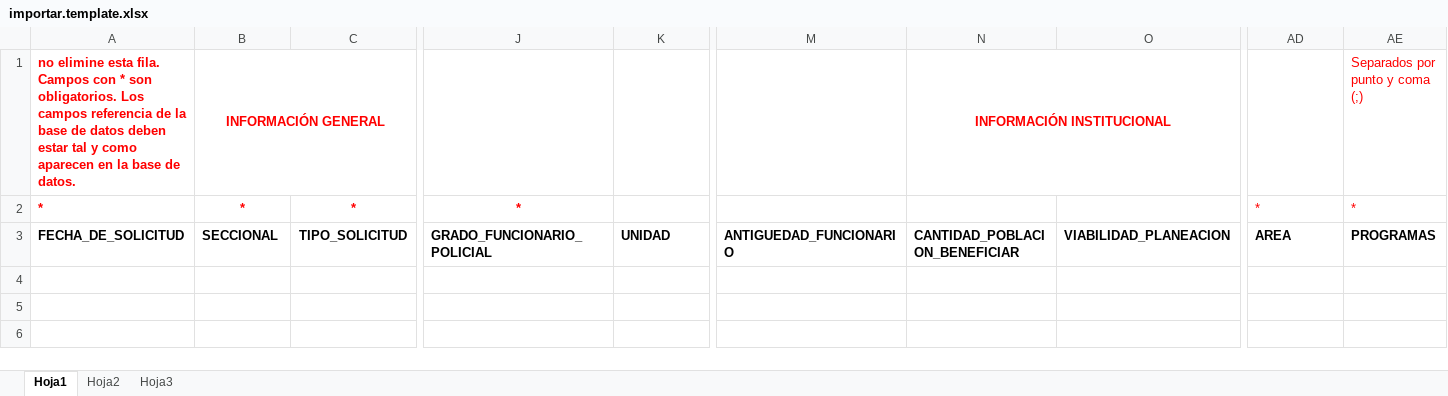
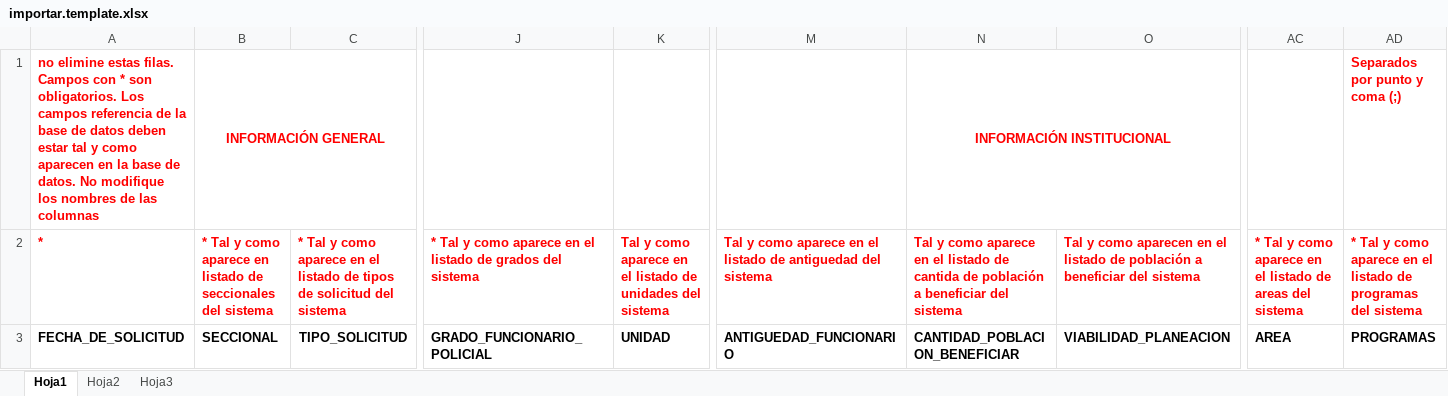
Before and after one commit to chandy20/obrasSociales, an Excel workbook: src/AppBundle/Resources/public/template/importar.template.xlsx, sheet Hoja1, drawn as a sheet; only a part is shown, gaps mark what is left out; values as stored, in another font and other column widths than the file's, no borders; addresses are those after the commit; the diff covers the shown part only; the diff names each change by its address in the sheet, - before the commit and + after, or states it on an @@ line.

```diff
--- a/src/AppBundle/Resources/public/template/importar.template.xlsx (sheet Hoja1)
+++ b/src/AppBundle/Resources/public/template/importar.template.xlsx (sheet Hoja1)
-A1: no elimine esta fila. Campos con * son obligatorios. Los campos referencia de la base de datos deben estar tal y como aparecen en la base de datos.
+A1: no elimine estas filas. Campos con * son obligatorios. Los campos referencia de la base de datos deben estar tal y como aparecen en la base de datos. No modifique los nombres de las columnas
-AD1 bold: off
+AD1 bold: on
-B2: *
+B2: * Tal y como aparece en listado de seccionales del sistema
-B2:J2 alignment: center
+B2:J2 alignment: left
-C2: *
+C2: * Tal y como aparece en el listado de tipos de solicitud del sistema
-J2: *
+J2: * Tal y como aparece en el listado de grados del sistema
-K2: (empty)
+K2: Tal y como aparece en el listado de unidades del sistema
-M2: (empty)
+M2: Tal y como aparece en el listado de antiguedad del sistema
-N2: (empty)
+N2: Tal y como aparece en el listado de cantida de población a beneficiar del sistema
-O2: (empty)
+O2: Tal y como aparecen en el listado de población a beneficiar del sistema
-AC2: *
+AC2: * Tal y como aparece en el listado de areas del sistema
-AC2:AD2 bold: off
+AC2:AD2 bold: on
-AD2: *
+AD2: * Tal y como aparece en el listado de programas del sistema
```
Also changed, not shown: 1 removed column, 11 edited cells and cell formats elsewhere in this sheet, 12 other files.
